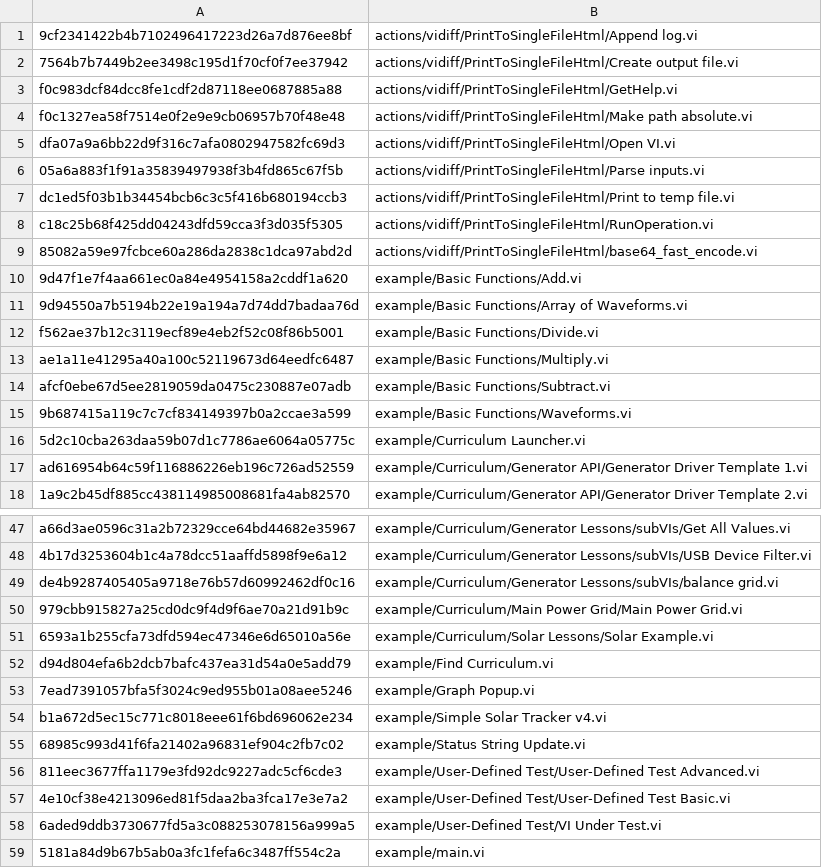
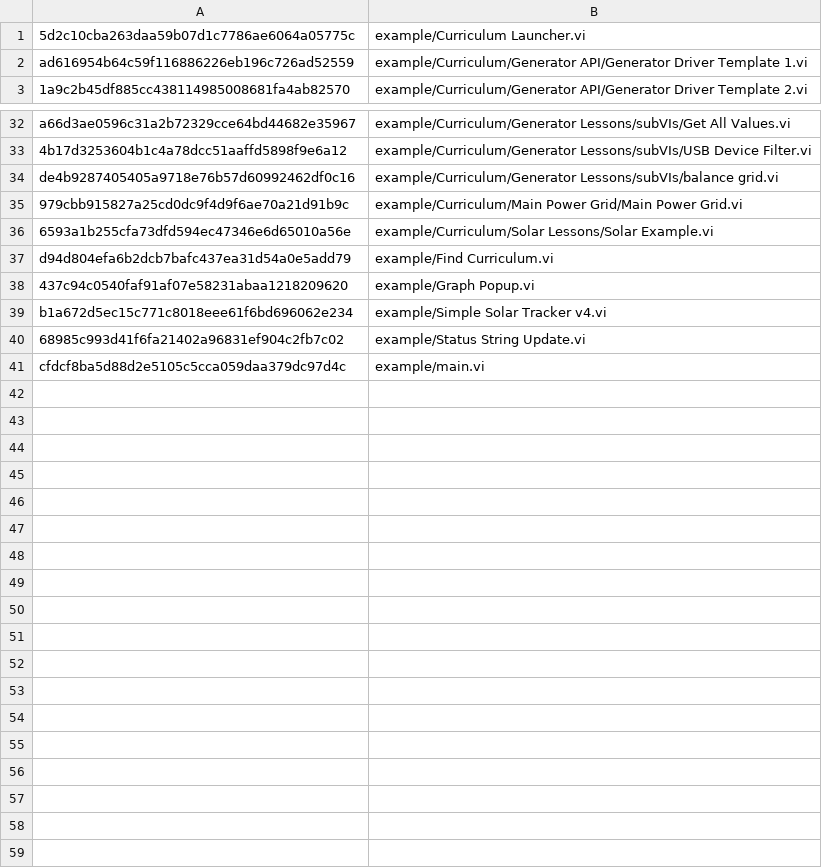
Before and after one commit to elijah286/LabVIEW-CI-with-Containers, a TSV file: vi-snapshots/worklist.tsv, drawn as a sheet; only a part is shown, gaps mark what is left out.

```diff
--- a/vi-snapshots/worklist.tsv
+++ b/vi-snapshots/worklist.tsv
@@ -1,16 +1 @@
-9cf2341422b4b7102496417223d26a7d876ee8bf	actions/vidiff/PrintToSingleFileHtml/Append log.vi
-7564b7b7449b2ee3498c195d1f70cf0f7ee37942	actions/vidiff/PrintToSingleFileHtml/Create output file.vi
-f0c983dcf84dcc8fe1cdf2d87118ee0687885a88	actions/vidiff/PrintToSingleFileHtml/GetHelp.vi
-f0c1327ea58f7514e0f2e9e9cb06957b70f48e48	actions/vidiff/PrintToSingleFileHtml/Make path absolute.vi
-dfa07a9a6bb22d9f316c7afa0802947582fc69d3	actions/vidiff/PrintToSingleFileHtml/Open VI.vi
-05a6a883f1f91a35839497938f3b4fd865c67f5b	actions/vidiff/PrintToSingleFileHtml/Parse inputs.vi
-dc1ed5f03b1b34454bcb6c3c5f416b680194ccb3	actions/vidiff/PrintToSingleFileHtml/Print to temp file.vi
-c18c25b68f425dd04243dfd59cca3f3d035f5305	actions/vidiff/PrintToSingleFileHtml/RunOperation.vi
-85082a59e97fcbce60a286da2838c1dca97abd2d	actions/vidiff/PrintToSingleFileHtml/base64_fast_encode.vi
-9d47f1e7f4aa661ec0a84e4954158a2cddf1a620	example/Basic Functions/Add.vi
-9d94550a7b5194b22e19a194a7d74dd7badaa76d	example/Basic Functions/Array of Waveforms.vi
-f562ae37b12c3119ecf89e4eb2f52c08f86b5001	example/Basic Functions/Divide.vi
-ae1a11e41295a40a100c52119673d64eedfc6487	example/Basic Functions/Multiply.vi
-afcf0ebe67d5ee2819059da0475c230887e07adb	example/Basic Functions/Subtract.vi
-9b687415a119c7c7cf834149397b0a2ccae3a599	example/Basic Functions/Waveforms.vi
 5d2c10cba263daa59b07d1c7786ae6064a05775c	example/Curriculum Launcher.vi
@@ -52,8 +37,5 @@ de4b9287405405a9718e76b57d60992462df0c16	example/Curriculum/Generator Lessons/su
 d94d804efa6b2dcb7bafc437ea31d54a0e5add79	example/Find Curriculum.vi
-7ead7391057bfa5f3024c9ed955b01a08aee5246	example/Graph Popup.vi
+437c94c0540faf91af07e58231abaa1218209620	example/Graph Popup.vi
 b1a672d5ec15c771c8018eee61f6bd696062e234	example/Simple Solar Tracker v4.vi
 68985c993d41f6fa21402a96831ef904c2fb7c02	example/Status String Update.vi
-811eec3677ffa1179e3fd92dc9227adc5cf6cde3	example/User-Defined Test/User-Defined Test Advanced.vi
-4e10cf38e4213096ed81f5daa2ba3fca17e3e7a2	example/User-Defined Test/User-Defined Test Basic.vi
-6aded9ddb3730677fd5a3c088253078156a999a5	example/User-Defined Test/VI Under Test.vi
-5181a84d9b67b5ab0a3fc1fefa6c3487ff554c2a	example/main.vi
+cfdcf8ba5d88d2e5105c5cca059daa379dc97d4c	example/main.vi
```
